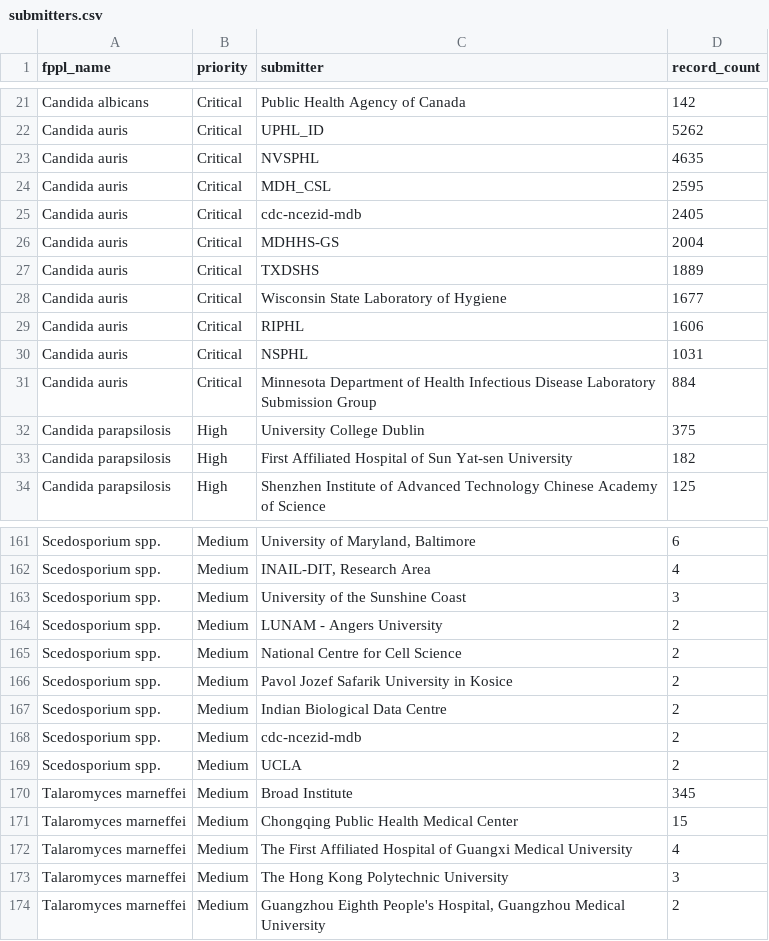
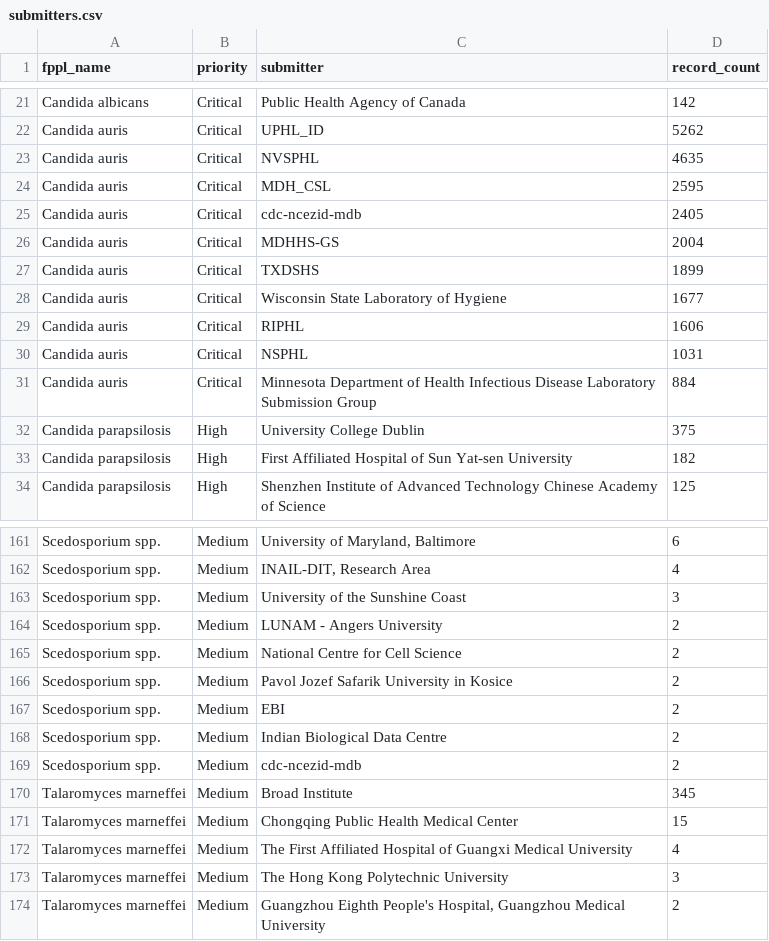
Before and after one commit to happykhan/fungiwatch, a CSV file: build/submitters.csv, drawn as a sheet; only a part is shown, gaps mark what is left out.

Commit message:
chore: daily data update 2026-09-17 —  14 files changed, 3619 insertions(+), 108 deletions(-)

```diff
--- a/build/submitters.csv
+++ b/build/submitters.csv
@@ -26,3 +26,3 @@ Candida auris,Critical,cdc-ncezid-mdb,2405
 Candida auris,Critical,MDHHS-GS,2004
-Candida auris,Critical,TXDSHS,1889
+Candida auris,Critical,TXDSHS,1899
 Candida auris,Critical,Wisconsin State Laboratory of Hygiene,1677
@@ -166,5 +166,5 @@ Scedosporium spp.,Medium,National Centre for Cell Science,2
 Scedosporium spp.,Medium,Pavol Jozef Safarik University in Kosice,2
+Scedosporium spp.,Medium,EBI,2
 Scedosporium spp.,Medium,Indian Biological Data Centre,2
 Scedosporium spp.,Medium,cdc-ncezid-mdb,2
-Scedosporium spp.,Medium,UCLA,2
 Talaromyces marneffei,Medium,Broad Institute,345
```
Also changed, not shown: build/host_categories.csv, build/submitter_categories.csv, 11 other files.
